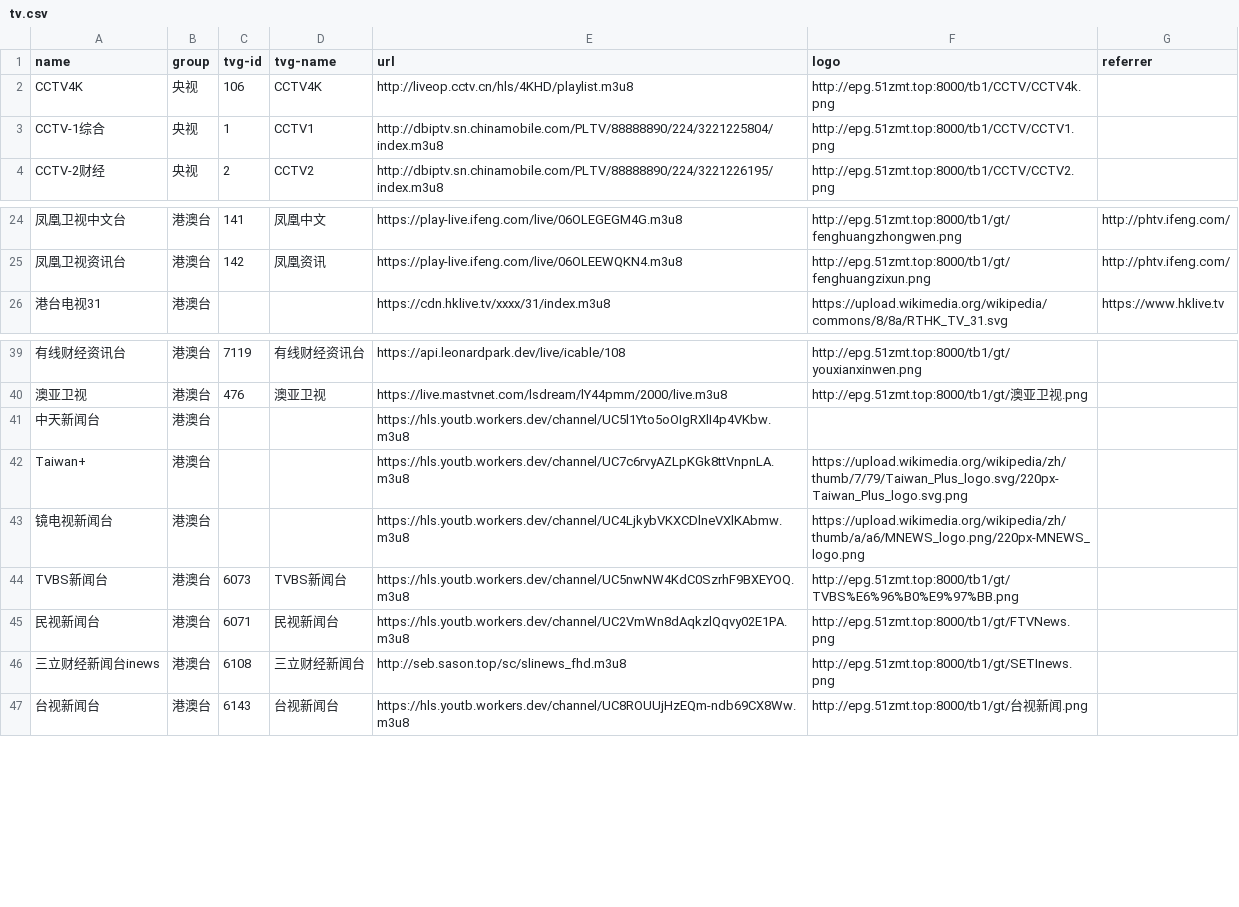
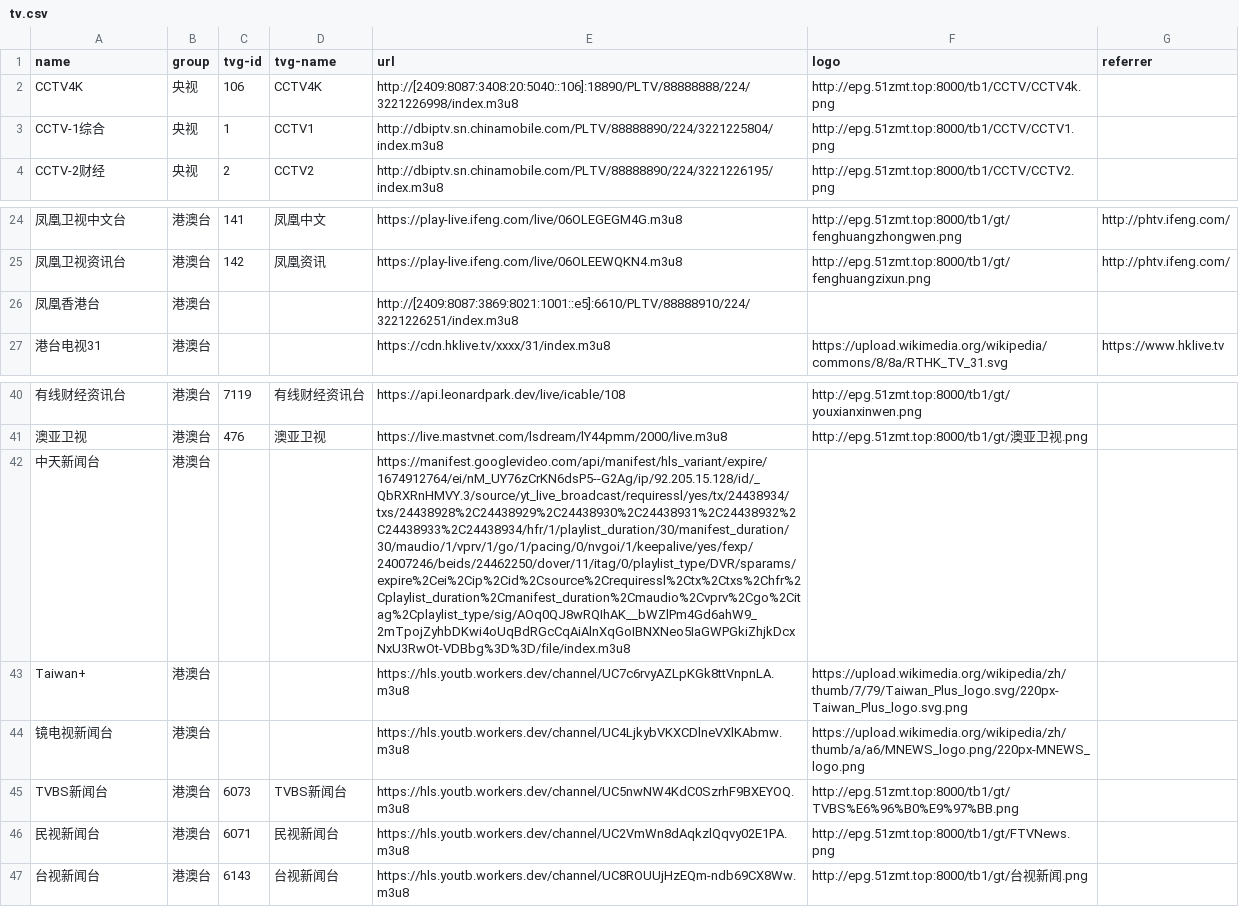
Before and after one commit to luoyuhao0x58/m3u8, a CSV file: resources/tv.csv, drawn as a sheet; only a part is shown, gaps mark what is left out; removed rows and columns are numbered as before the commit, all else as after; the diff names each change by its address in the sheet, - before the commit and + after, or states it on an @@ line.

Commit message:
fix: 修复频道

```diff
--- a/resources/tv.csv
+++ b/resources/tv.csv
-E2 (url): http://liveop.cctv.cn/hls/4KHD/playlist.m3u8
+E2 (url): http://[2409:8087:3408:20:5040::106]:18890/PLTV/88888888/224/3221226998/index.m3u8
+row 26: 凤凰香港台 | 港澳台 |  |  | http://[2409:8087:3869:8021:1001::e5]:6610/PLTV/88888910/224/3221226251/index.m3u8
-E42 (url): https://hls.youtb.workers.dev/channel/UC5l1Yto5oOIgRXlI4p4VKbw.m3u8
+E42 (url): https://manifest.googlevideo.com/api/manifest/hls_variant/expire/1674912764/ei/nM_UY76zCrKN6dsP5--G2Ag/ip/92.205.15.128/id/_QbRXRnHMVY.3/source/yt_live_broadcast/requiressl/yes/tx/24438934/txs/24438928%2C24438929%2C24438930%2C24438931%2C24438932%2C24438933%2C24438934/hfr/1/playlist_duration/30/manifest_duration/30/maudio/1/vprv/1/go/1/pacing/0/nvgoi/1/keepalive/yes/fexp/24007246/beids/24462250/dover/11/itag/0/playlist_type/DVR/sparams/expire%2Cei%2Cip%2Cid%2Csource%2Crequiressl%2Ctx%2Ctxs%2Chfr%2Cplaylist_duration%2Cmanifest_duration%2Cmaudio%2Cvprv%2Cgo%2Citag%2Cplaylist_type/sig/AOq0QJ8wRQIhAK__bWZlPm4Gd6ahW9_2mTpojZyhbDKwi4oUqBdRGcCqAiAlnXqGoIBNXNeo5IaGWPGkiZhjkDcxNxU3RwOt-VDBbg%3D%3D/file/index.m3u8
-row 46: 三立财经新闻台inews | 港澳台 | 6108 | 三立财经新闻台 | http://seb.sason.top/sc/slinews_fhd.m3u8 | http://epg.51zmt.top:8000/tb1/gt/SETInews.png
```
